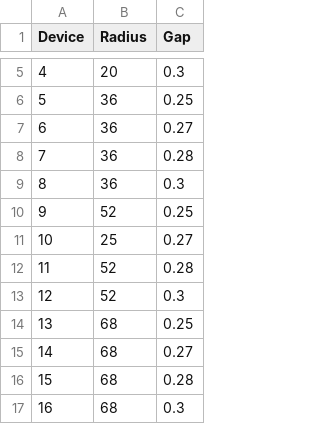
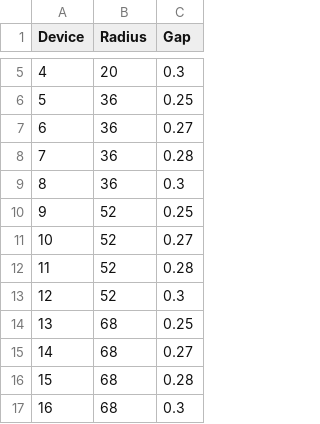
Before and after one commit to Freddie-Burns/team-chip-project, a CSV file: data/device_coords/device_params.csv, drawn as a sheet; only a part is shown, gaps mark what is left out.

Commit message:
Fix typo

```diff
--- a/data/device_coords/device_params.csv
+++ b/data/device_coords/device_params.csv
@@ -10,3 +10,3 @@
 9,52,0.25
-10,25,0.27
+10,52,0.27
 11,52,0.28
```
